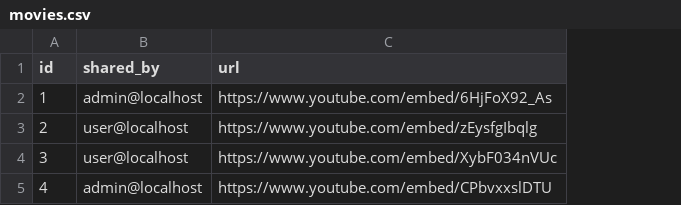
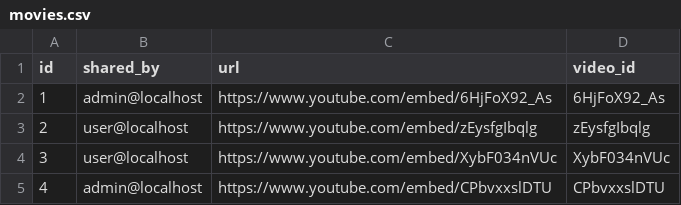
Before and after one commit to tungntt/funnymovie, a CSV file: src/main/resources/config/liquibase/data/movies.csv, drawn as a sheet; the diff names each change by its address in the sheet, - before the commit and + after, or states it on an @@ line.

Commit message:
BE:  + save videoId  + modify url transforming (from entity to dto) FE:  + implement submit Youtube link  + implement Youtube link validator

```diff
--- a/src/main/resources/config/liquibase/data/movies.csv
+++ b/src/main/resources/config/liquibase/data/movies.csv
+column D (video_id), rows 2-5: 6HjFoX92_As | zEysfgIbqlg | XybF034nVUc | CPbvxxslDTU
```
Also changed, not shown: 10 other files.
